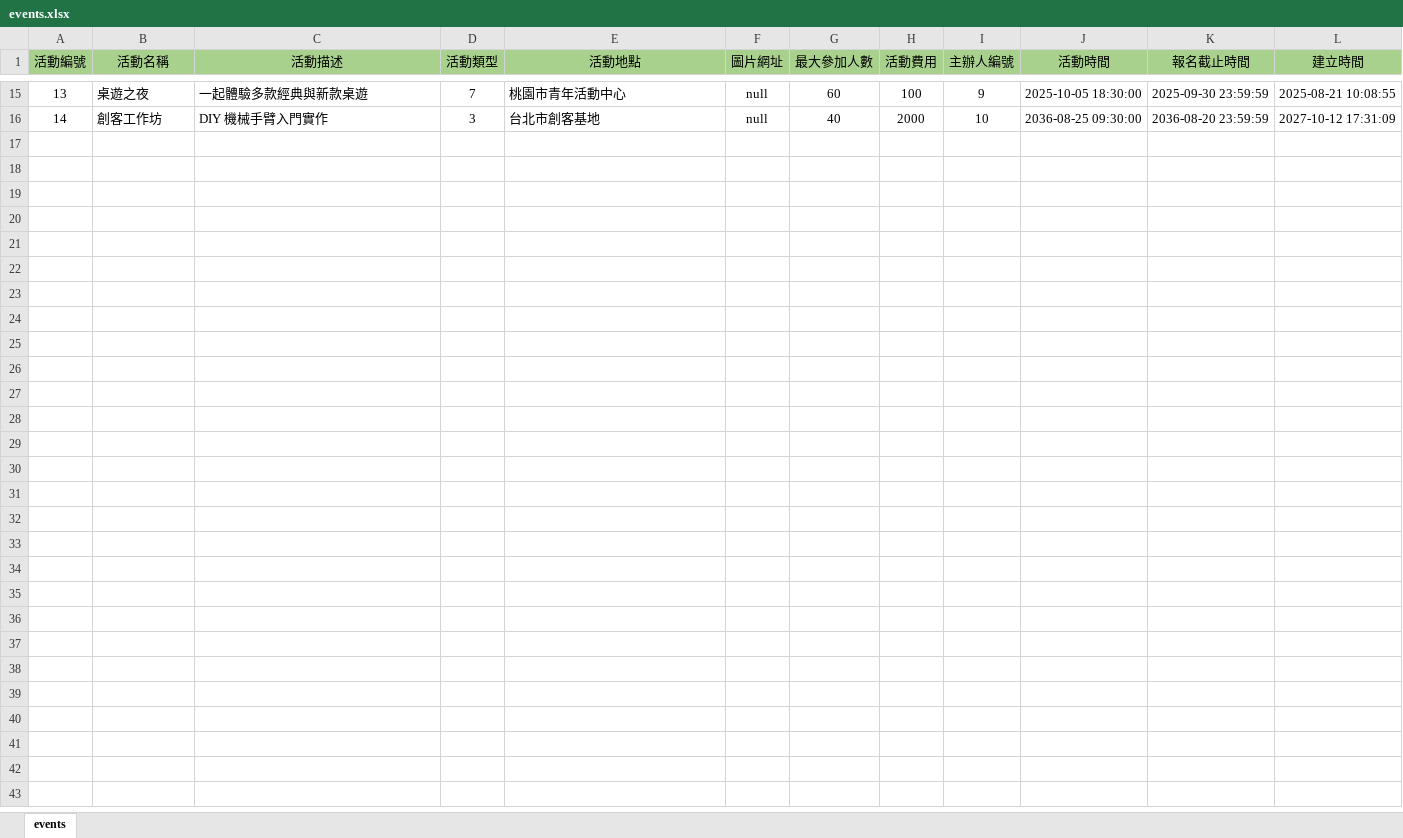
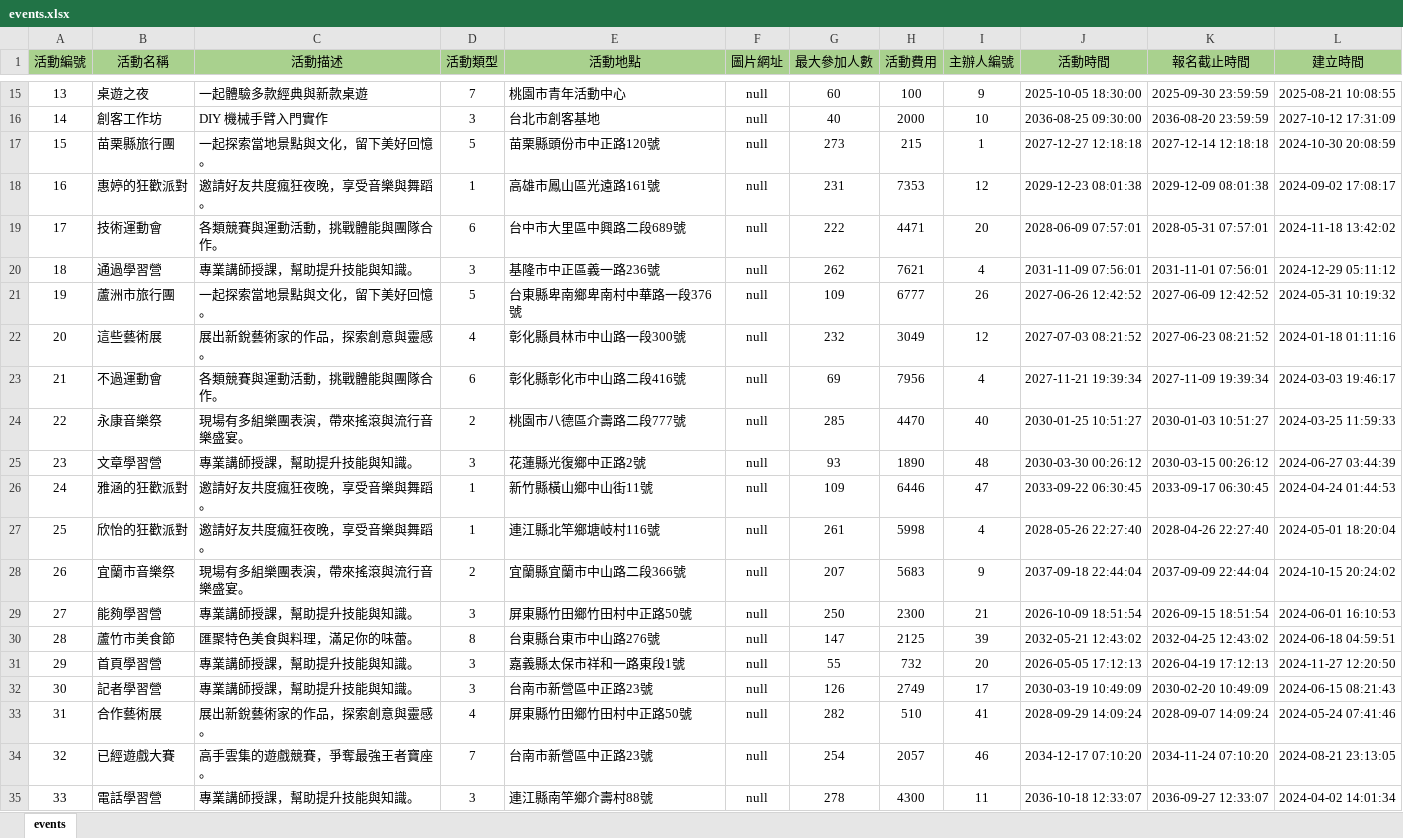
Before and after one commit to InagakiRomi/gathering-island-backend, an Excel workbook: data/events.xlsx, sheet events, drawn as a sheet; only a part is shown, gaps mark what is left out; values as stored, in another font and other column widths than the file's, no borders; the diff covers the shown part only; the diff names each change by its address in the sheet, - before the commit and + after, or states it on an @@ line.

```diff
--- a/data/events.xlsx (sheet events)
+++ b/data/events.xlsx (sheet events)
+row 17: 15 | 苗栗縣旅行團 | 一起探索當地景點與文化，留下美好回憶。 | 5 | 苗栗縣頭份市中正路120號 | null | 273 | 215 | 1 | 2027-12-27 12:18:18 | 2027-12-14 12:18:18 | 2024-10-30 20:08:59
+row 18: 16 | 惠婷的狂歡派對 | 邀請好友共度瘋狂夜晚，享受音樂與舞蹈。 | 1 | 高雄市鳳山區光遠路161號 | null | 231 | 7353 | 12 | 2029-12-23 08:01:38 | 2029-12-09 08:01:38 | 2024-09-02 17:08:17
+row 19: 17 | 技術運動會 | 各類競賽與運動活動，挑戰體能與團隊合作。 | 6 | 台中市大里區中興路二段689號 | null | 222 | 4471 | 20 | 2028-06-09 07:57:01 | 2028-05-31 07:57:01 | 2024-11-18 13:42:02
+row 20: 18 | 通過學習營 | 專業講師授課，幫助提升技能與知識。 | 3 | 基隆市中正區義一路236號 | null | 262 | 7621 | 4 | 2031-11-09 07:56:01 | 2031-11-01 07:56:01 | 2024-12-29 05:11:12
+row 21: 19 | 蘆洲市旅行團 | 一起探索當地景點與文化，留下美好回憶。 | 5 | 台東縣卑南鄉卑南村中華路一段376號 | null | 109 | 6777 | 26 | 2027-06-26 12:42:52 | 2027-06-09 12:42:52 | 2024-05-31 10:19:32
+row 22: 20 | 這些藝術展 | 展出新銳藝術家的作品，探索創意與靈感。 | 4 | 彰化縣員林市中山路一段300號 | null | 232 | 3049 | 12 | 2027-07-03 08:21:52 | 2027-06-23 08:21:52 | 2024-01-18 01:11:16
+row 23: 21 | 不過運動會 | 各類競賽與運動活動，挑戰體能與團隊合作。 | 6 | 彰化縣彰化市中山路二段416號 | null | 69 | 7956 | 4 | 2027-11-21 19:39:34 | 2027-11-09 19:39:34 | 2024-03-03 19:46:17
+row 24: 22 | 永康音樂祭 | 現場有多組樂團表演，帶來搖滾與流行音樂盛宴。 | 2 | 桃園市八德區介壽路二段777號 | null | 285 | 4470 | 40 | 2030-01-25 10:51:27 | 2030-01-03 10:51:27 | 2024-03-25 11:59:33
+row 25: 23 | 文章學習營 | 專業講師授課，幫助提升技能與知識。 | 3 | 花蓮縣光復鄉中正路2號 | null | 93 | 1890 | 48 | 2030-03-30 00:26:12 | 2030-03-15 00:26:12 | 2024-06-27 03:44:39
+row 26: 24 | 雅涵的狂歡派對 | 邀請好友共度瘋狂夜晚，享受音樂與舞蹈。 | 1 | 新竹縣橫山鄉中山街11號 | null | 109 | 6446 | 47 | 2033-09-22 06:30:45 | 2033-09-17 06:30:45 | 2024-04-24 01:44:53
+row 27: 25 | 欣怡的狂歡派對 | 邀請好友共度瘋狂夜晚，享受音樂與舞蹈。 | 1 | 連江縣北竿鄉塘岐村116號 | null | 261 | 5998 | 4 | 2028-05-26 22:27:40 | 2028-04-26 22:27:40 | 2024-05-01 18:20:04
+row 28: 26 | 宜蘭市音樂祭 | 現場有多組樂團表演，帶來搖滾與流行音樂盛宴。 | 2 | 宜蘭縣宜蘭市中山路二段366號 | null | 207 | 5683 | 9 | 2037-09-18 22:44:04 | 2037-09-09 22:44:04 | 2024-10-15 20:24:02
+row 29: 27 | 能夠學習營 | 專業講師授課，幫助提升技能與知識。 | 3 | 屏東縣竹田鄉竹田村中正路50號 | null | 250 | 2300 | 21 | 2026-10-09 18:51:54 | 2026-09-15 18:51:54 | 2024-06-01 16:10:53
+row 30: 28 | 蘆竹市美食節 | 匯聚特色美食與料理，滿足你的味蕾。 | 8 | 台東縣台東市中山路276號 | null | 147 | 2125 | 39 | 2032-05-21 12:43:02 | 2032-04-25 12:43:02 | 2024-06-18 04:59:51
+row 31: 29 | 首頁學習營 | 專業講師授課，幫助提升技能與知識。 | 3 | 嘉義縣太保市祥和一路東段1號 | null | 55 | 732 | 20 | 2026-05-05 17:12:13 | 2026-04-19 17:12:13 | 2024-11-27 12:20:50
+row 32: 30 | 記者學習營 | 專業講師授課，幫助提升技能與知識。 | 3 | 台南市新營區中正路23號 | null | 126 | 2749 | 17 | 2030-03-19 10:49:09 | 2030-02-20 10:49:09 | 2024-06-15 08:21:43
+row 33: 31 | 合作藝術展 | 展出新銳藝術家的作品，探索創意與靈感。 | 4 | 屏東縣竹田鄉竹田村中正路50號 | null | 282 | 510 | 41 | 2028-09-29 14:09:24 | 2028-09-07 14:09:24 | 2024-05-24 07:41:46
+row 34: 32 | 已經遊戲大賽 | 高手雲集的遊戲競賽，爭奪最強王者寶座。 | 7 | 台南市新營區中正路23號 | null | 254 | 2057 | 46 | 2034-12-17 07:10:20 | 2034-11-24 07:10:20 | 2024-08-21 23:13:05
+row 35: 33 | 電話學習營 | 專業講師授課，幫助提升技能與知識。 | 3 | 連江縣南竿鄉介壽村88號 | null | 278 | 4300 | 11 | 2036-10-18 12:33:07 | 2036-09-27 12:33:07 | 2024-04-02 14:01:34
```
Also changed, not shown: 11 added rows elsewhere in this sheet, 4 other files.
